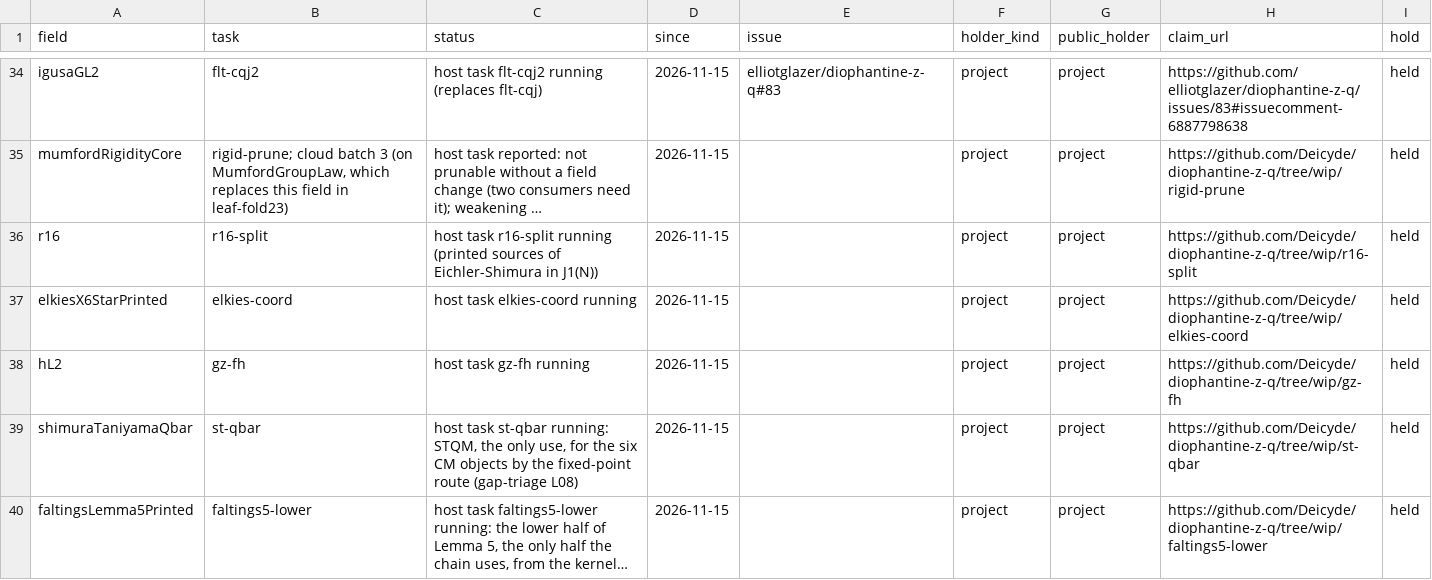
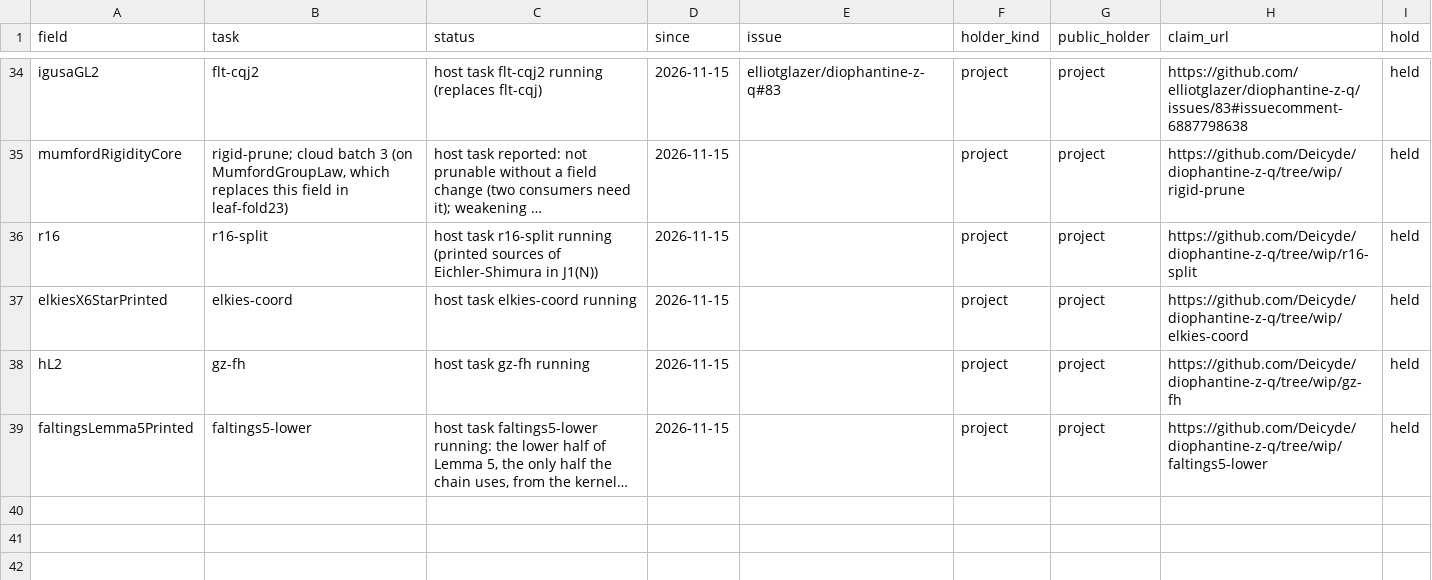
Before and after one commit to CheyLoveday/diophantine-z-q, a TSV file: docs/one-proof/claims.tsv, drawn as a sheet; only a part is shown, gaps mark what is left out; long unchanged cells end in …; the diff names each change by its address in the sheet, - before the commit and + after, or states it on an @@ line.

Commit message:
leaf-fold29: shimuraTaniyamaQbar removed (st-qbar: STQM proved; TailX's one consumer takes GapST.stQM_of; the field deleted from every added-leaf generation)

```diff
--- a/docs/one-proof/claims.tsv
+++ b/docs/one-proof/claims.tsv
-row 39: shimuraTaniyamaQbar | st-qbar | host task st-qbar running: STQM, the only use, for the six CM objects by the fixed-point route (gap-triage L08) | 2026-11-15 |  | project | project | https://github.com/Deicyde/diophantine-z-q/tree/wip/st-qbar | held
```
Also changed, not shown: docs/one-proof/kinds.tsv, 12 other files.
